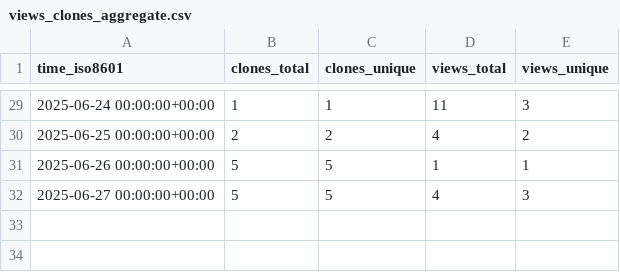
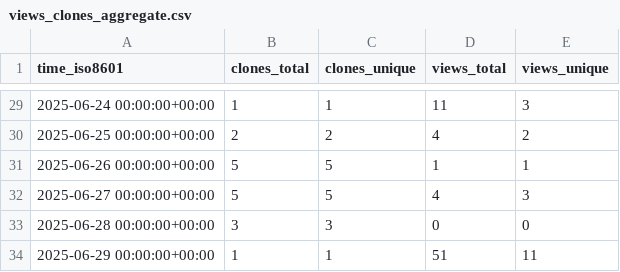
Before and after one commit to shalenMathew/Quotes-app, a CSV file: shalenMathew/Quotes-app/ghrs-data/views_clones_aggregate.csv, drawn as a sheet; only a part is shown, gaps mark what is left out.

```diff
--- a/shalenMathew/Quotes-app/ghrs-data/views_clones_aggregate.csv
+++ b/shalenMathew/Quotes-app/ghrs-data/views_clones_aggregate.csv
@@ -32 +32,3 @@ time_iso8601,clones_total,clones_unique,views_total,views_unique
 2025-06-27 00:00:00+00:00,5,5,4,3
+2025-06-28 00:00:00+00:00,3,3,0,0
+2025-06-29 00:00:00+00:00,1,1,51,11
```
Also changed, not shown: 1 other file.
